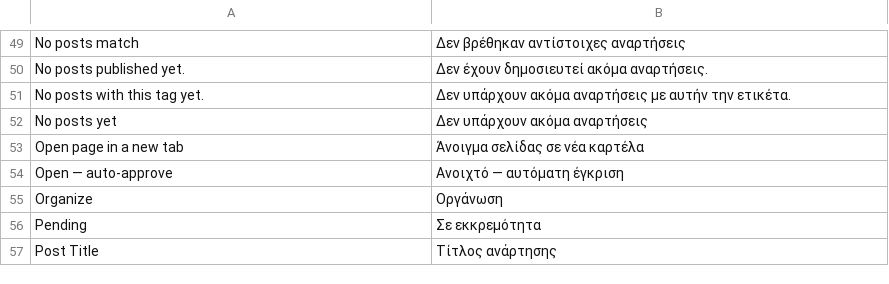
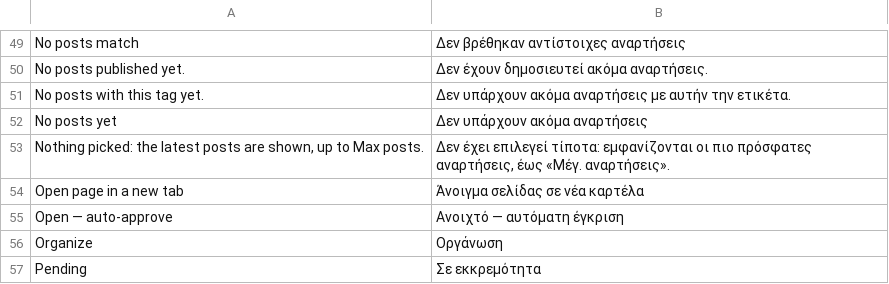
Before and after one commit to evershopcommerce/evershop, a CSV file: translations/el/blog.csv, drawn as a sheet; only a part is shown, gaps mark what is left out; the shorter side is filled out with more unchanged rows.

```diff
--- a/translations/el/blog.csv
+++ b/translations/el/blog.csv
@@ -52,2 +52,3 @@ No posts with this tag yet.,Δεν υπάρχουν ακόμα αναρτήσε
 No posts yet,Δεν υπάρχουν ακόμα αναρτήσεις
+"Nothing picked: the latest posts are shown, up to Max posts.","Δεν έχει επιλεγεί τίποτα: εμφανίζονται οι πιο πρόσφατες αναρτήσεις, έως «Μέγ. αναρτήσεις»."
 Open page in a new tab,Άνοιγμα σελίδας σε νέα καρτέλα
```
Also changed, not shown: translations/fa/blog.csv, translations/mn/blog.csv, 19 other files.
